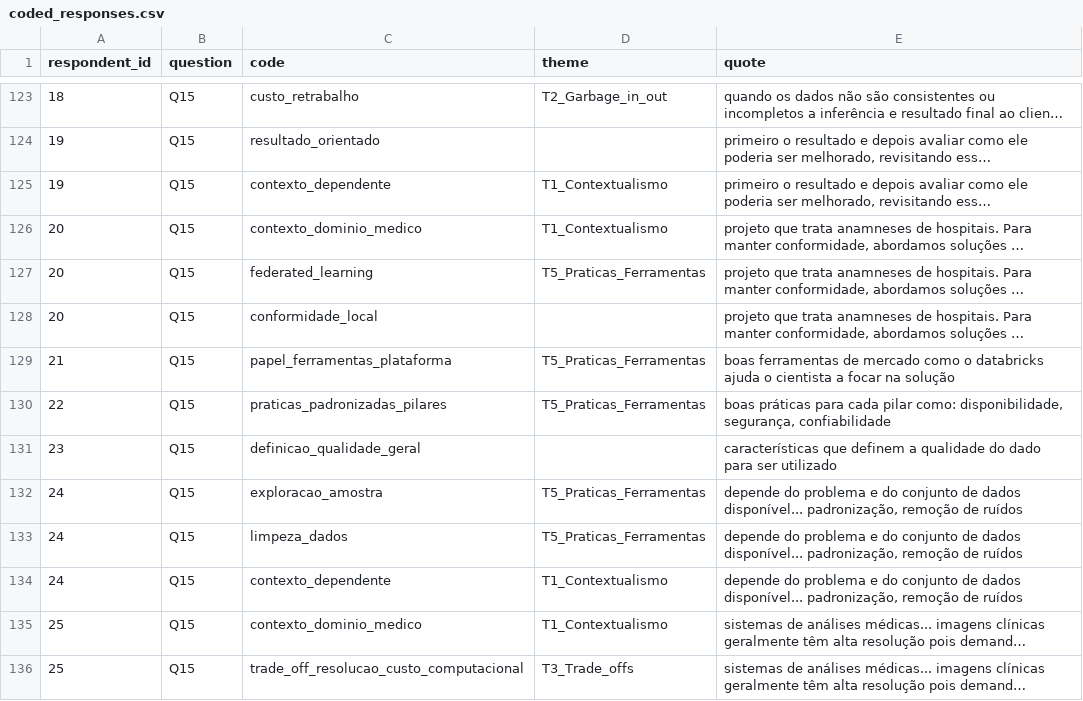
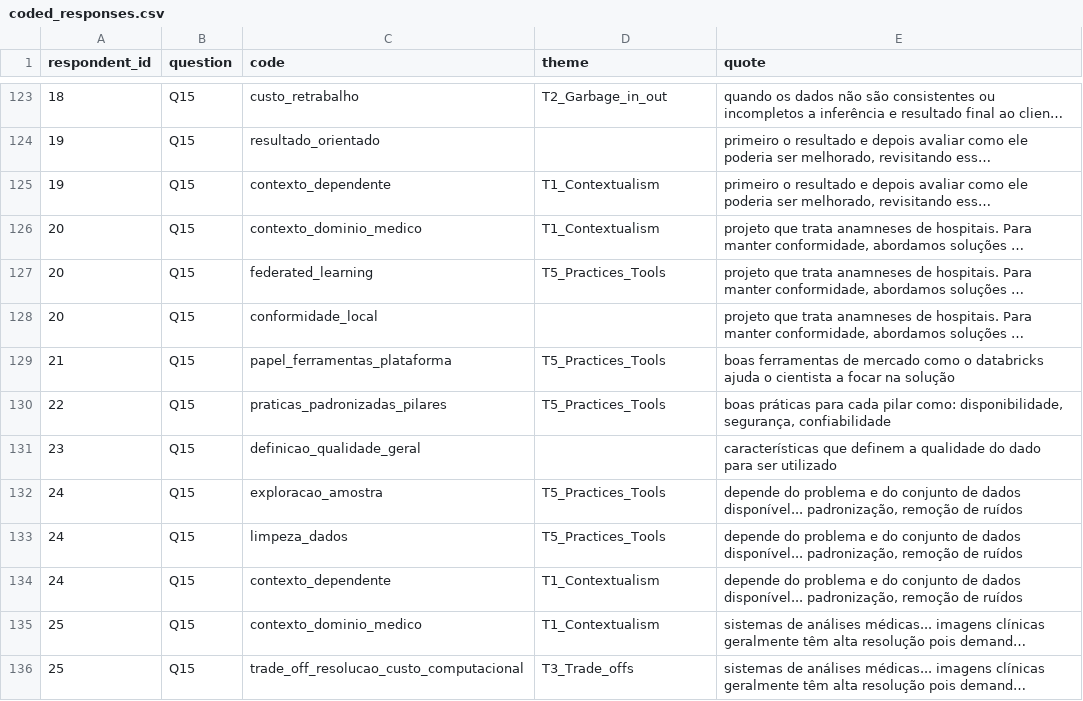
Before and after one commit to reset-ufc/data-quality-requirements-ml-systems, a CSV file: data/codebook/coded_responses.csv, drawn as a sheet; only a part is shown, gaps mark what is left out; long unchanged cells end in …; the diff covers the shown part only; the diff names each change by its address in the sheet, - before the commit and + after, or states it on an @@ line.

```diff
--- a/data/codebook/coded_responses.csv
+++ b/data/codebook/coded_responses.csv
-D125:D126 (theme): T1_Contextualismo
+D125:D126 (theme): T1_Contextualism
-D127 (theme): T5_Praticas_Ferramentas
+D127 (theme): T5_Practices_Tools
-D129:D130 (theme): T5_Praticas_Ferramentas
+D129:D130 (theme): T5_Practices_Tools
-D132:D133 (theme): T5_Praticas_Ferramentas
+D132:D133 (theme): T5_Practices_Tools
-D134:D135 (theme): T1_Contextualismo
+D134:D135 (theme): T1_Contextualism
```
Also changed, not shown: 60 edited cells elsewhere in this file, data/codebook/coding_scheme.csv, 17 other files.
